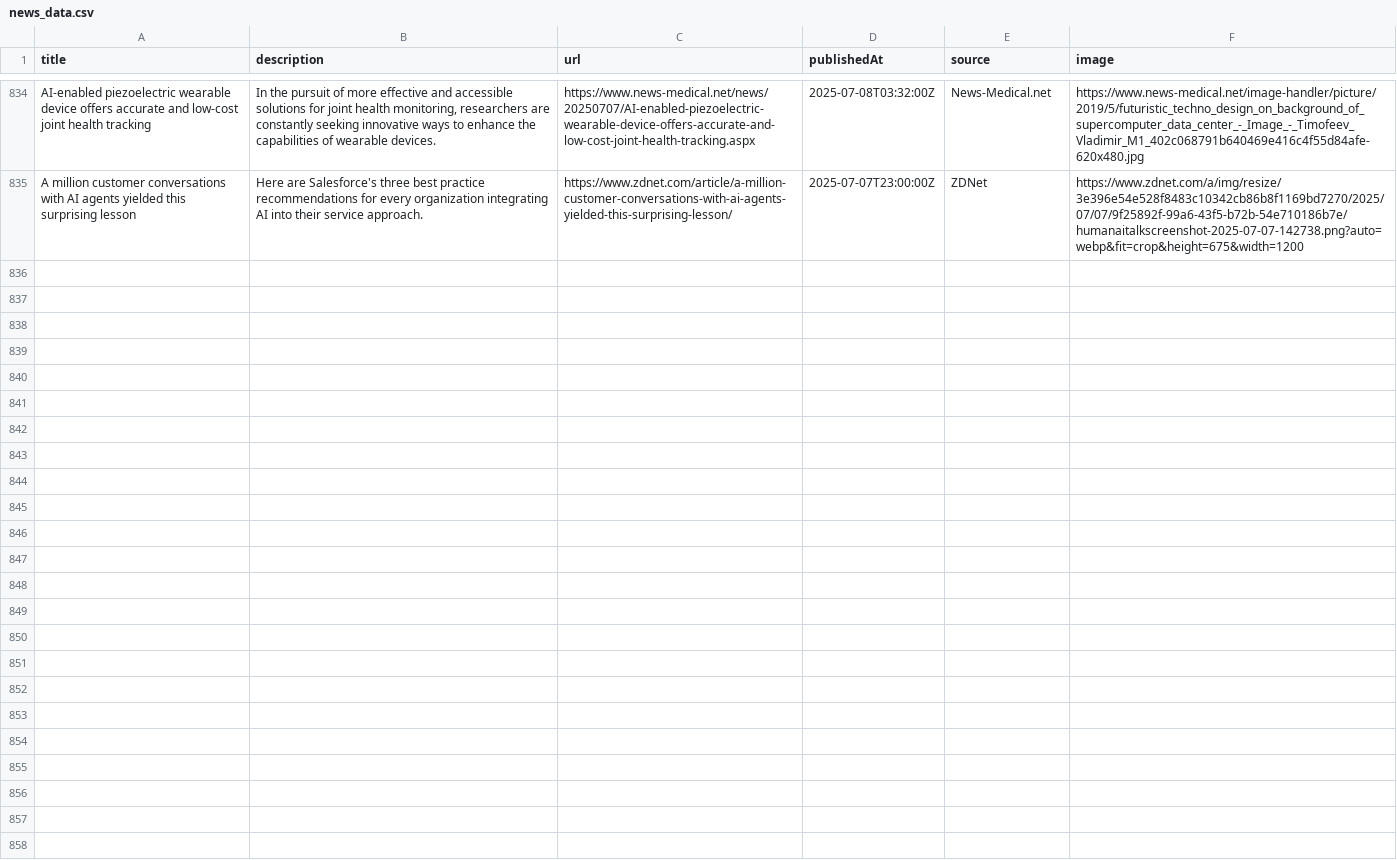
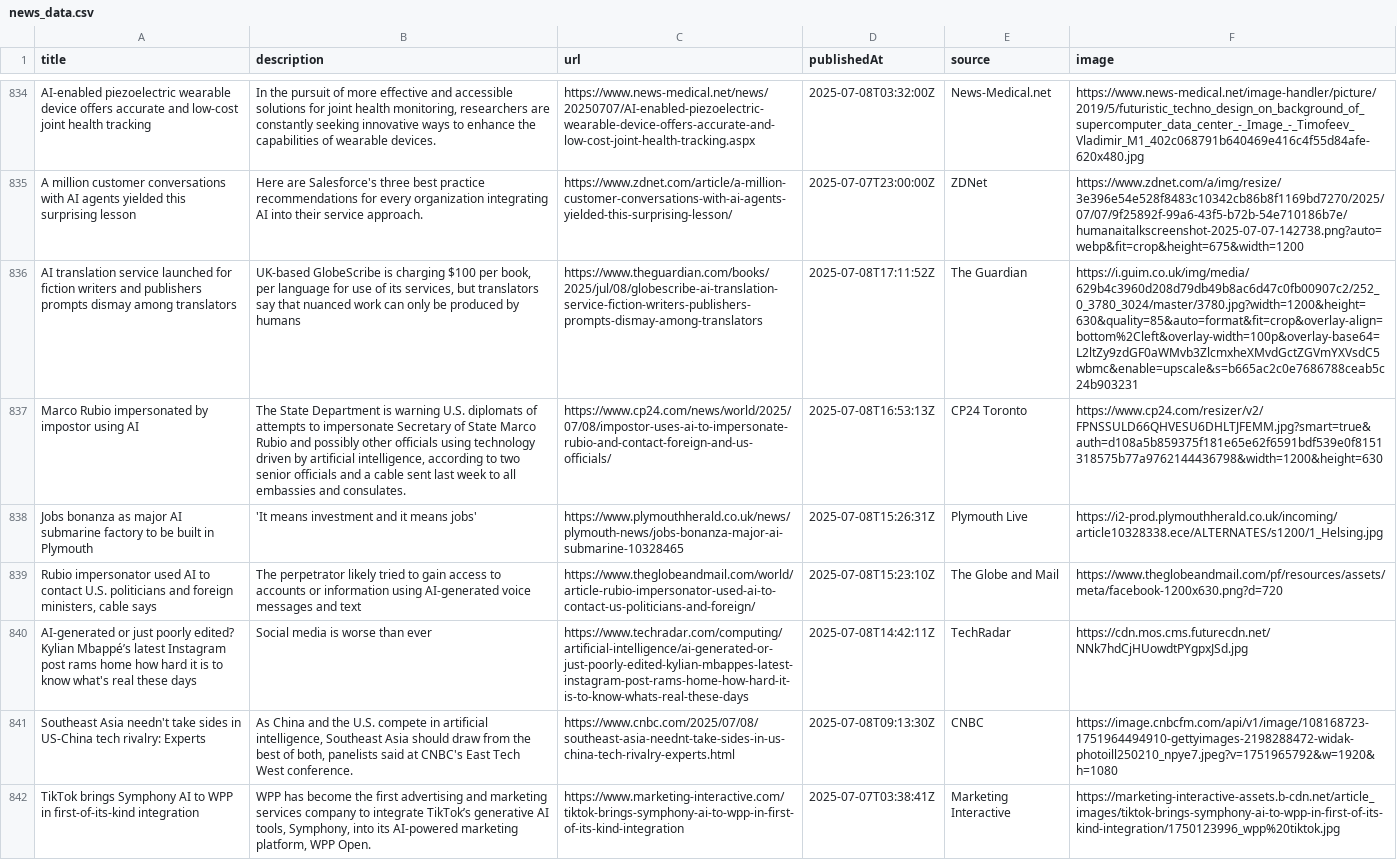
Before and after one commit to sathishkumar2002/ai_news_tracker, a CSV file: data/news_data.csv, drawn as a sheet; only a part is shown, gaps mark what is left out; the diff names each change by its address in the sheet, - before the commit and + after, or states it on an @@ line.

```diff
--- a/data/news_data.csv
+++ b/data/news_data.csv
+row 836: AI translation service launched for fiction writers and publishers prompts dismay among translators | UK-based GlobeScribe is charging $100 per book, per language for use of its services, but translators say that nuanced work can only be produced by humans | https://www.theguardian.com/books/2025/jul/08/globescribe-ai-translation-service-fiction-writers-publishers-prompts-dismay-among-translators | 2025-07-08T17:11:52Z | The Guardian | https://i.guim.co.uk/img/media/629b4c3960d208d79db49b8ac6d47c0fb00907c2/252_0_3780_3024/master/3780.jpg?width=1200&height=630&quality=85&auto=format&fit=crop&overlay-align=bottom%2Cleft&overlay-width=100p&overlay-base64=L2ltZy9zdGF0aWMvb3ZlcmxheXMvdGctZGVmYXVsdC5wbmc&enable=upscale&s=b665ac2c0e7686788ceab5c24b903231
+row 837: Marco Rubio impersonated by impostor using AI | The State Department is warning U.S. diplomats of attempts to impersonate Secretary of State Marco Rubio and possibly other officials using technology driven by artificial intelligence, according to two senior officials and a cable sent last week to all embassies and consulates. | https://www.cp24.com/news/world/2025/07/08/impostor-uses-ai-to-impersonate-rubio-and-contact-foreign-and-us-officials/ | 2025-07-08T16:53:13Z | CP24 Toronto | https://www.cp24.com/resizer/v2/FPNSSULD66QHVESU6DHLTJFEMM.jpg?smart=true&auth=d108a5b859375f181e65e62f6591bdf539e0f8151318575b77a9762144436798&width=1200&height=630
+row 838: Jobs bonanza as major AI submarine factory to be built in Plymouth | 'It means investment and it means jobs' | https://www.plymouthherald.co.uk/news/plymouth-news/jobs-bonanza-major-ai-submarine-10328465 | 2025-07-08T15:26:31Z | Plymouth Live | https://i2-prod.plymouthherald.co.uk/incoming/article10328338.ece/ALTERNATES/s1200/1_Helsing.jpg
+row 839: Rubio impersonator used AI to contact U.S. politicians and foreign ministers, cable says | The perpetrator likely tried to gain access to accounts or information using AI-generated voice messages and text | https://www.theglobeandmail.com/world/article-rubio-impersonator-used-ai-to-contact-us-politicians-and-foreign/ | 2025-07-08T15:23:10Z | The Globe and Mail | https://www.theglobeandmail.com/pf/resources/assets/meta/facebook-1200x630.png?d=720
+row 840: AI-generated or just poorly edited? Kylian Mbappé’s latest Instagram post rams home how hard it is to know what's real these days | Social media is worse than ever | https://www.techradar.com/computing/artificial-intelligence/ai-generated-or-just-poorly-edited-kylian-mbappes-latest-instagram-post-rams-home-how-hard-it-is-to-know-whats-real-these-days | 2025-07-08T14:42:11Z | TechRadar | https://cdn.mos.cms.futurecdn.net/NNk7hdCjHUowdtPYgpxJSd.jpg
+row 841: Southeast Asia needn't take sides in US-China tech rivalry: Experts | As China and the U.S. compete in artificial intelligence, Southeast Asia should draw from the best of both, panelists said at CNBC's East Tech West conference. | https://www.cnbc.com/2025/07/08/southeast-asia-neednt-take-sides-in-us-china-tech-rivalry-experts.html | 2025-07-08T09:13:30Z | CNBC | https://image.cnbcfm.com/api/v1/image/108168723-1751964494910-gettyimages-2198288472-widak-photoill250210_npye7.jpeg?v=1751965792&w=1920&h=1080
+row 842: TikTok brings Symphony AI to WPP in first-of-its-kind integration | WPP has become the first advertising and marketing services company to integrate TikTok’s generative AI tools, Symphony, into its AI-powered marketing platform, WPP Open. | https://www.marketing-interactive.com/tiktok-brings-symphony-ai-to-wpp-in-first-of-its-kind-integration | 2025-07-07T03:38:41Z | Marketing Interactive | https://marketing-interactive-assets.b-cdn.net/article_images/tiktok-brings-symphony-ai-to-wpp-in-first-of-its-kind-integration/1750123996_wpp%20tiktok.jpg
```
